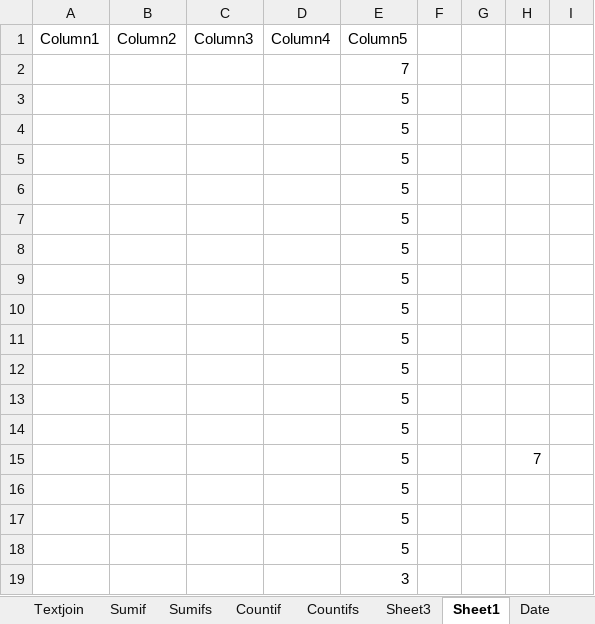
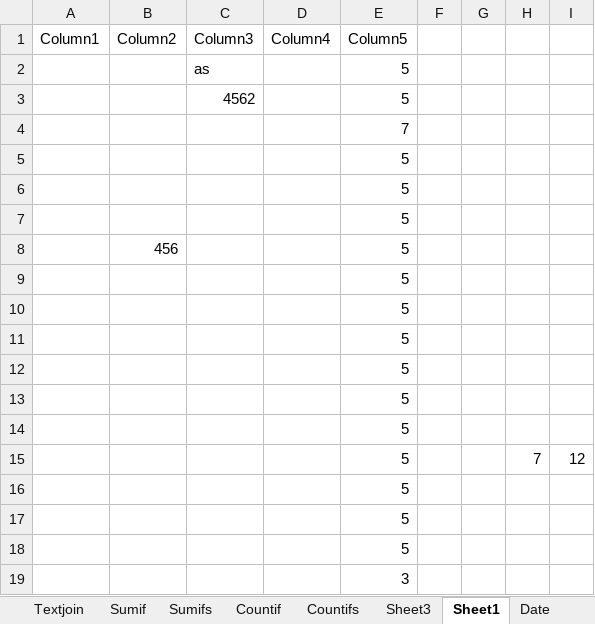
Before and after one commit to papermuncher01/UDA_Assignments, an Excel workbook: 240514_Zachary_UDA03_Day03_T3_Excel.xlsx, sheet Sheet1, drawn as a sheet; values as stored, in another font and other column widths than the file's, no borders; table styles not drawn; removed rows and columns are numbered as before the commit, all else as after; the diff names each change by its address in the sheet, - before the commit and + after, or states it on an @@ line.

```diff
--- a/240514_Zachary_UDA03_Day03_T3_Excel.xlsx (sheet Sheet1)
+++ b/240514_Zachary_UDA03_Day03_T3_Excel.xlsx (sheet Sheet1)
+row 2:  |  | as |  | 5
+row 3:  |  | 4562 |  | 5
@@ row 9 moved to row 5: 5 @@
@@ row 10 moved to row 6: 5 @@
@@ row 11 moved to row 7: 5 @@
+row 8:  | 456 |  |  | 5
-row 12:  |  |  |  | 5
-row 13:  |  |  |  | 5
-row 14:  |  |  |  | 5
-I15: (empty)
+I15: 12
```
Also changed, not shown: sheet Date, 1 other file.
